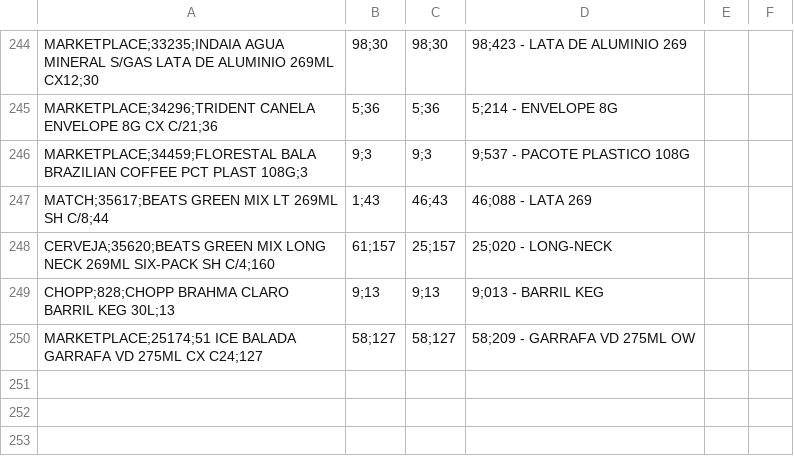
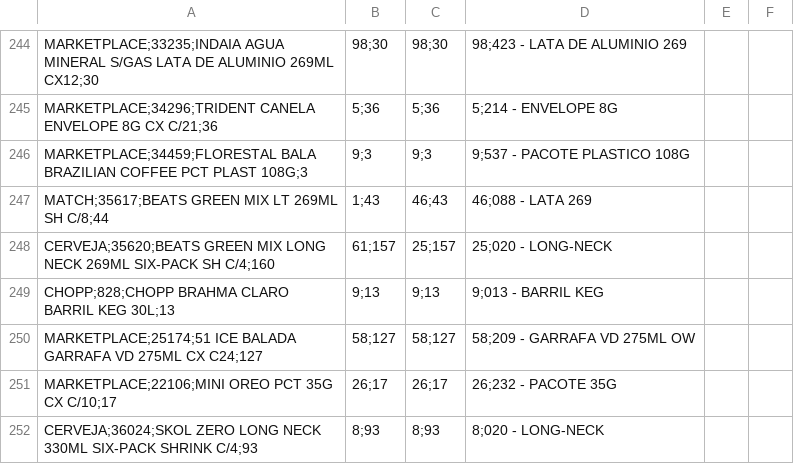
Before and after one commit to LarissaDiskol/estoque-base, a CSV file: precos.csv, drawn as a sheet; only a part is shown, gaps mark what is left out.

Commit message:
Add files via upload

```diff
--- a/precos.csv
+++ b/precos.csv
@@ -250 +250,3 @@ CHOPP;828;CHOPP BRAHMA CLARO BARRIL KEG 30L;13,9;13,9;13,9;013 - BARRIL KEG
 MARKETPLACE;25174;51 ICE BALADA GARRAFA VD 275ML CX C24;127,58;127,58;127,58;209 - GARRAFA VD 275ML OW
+MARKETPLACE;22106;MINI OREO PCT 35G CX C/10;17,26;17,26;17,26;232 - PACOTE 35G
+CERVEJA;36024;SKOL ZERO LONG NECK 330ML SIX-PACK SHRINK C/4;93,8;93,8;93,8;020 - LONG-NECK
```
